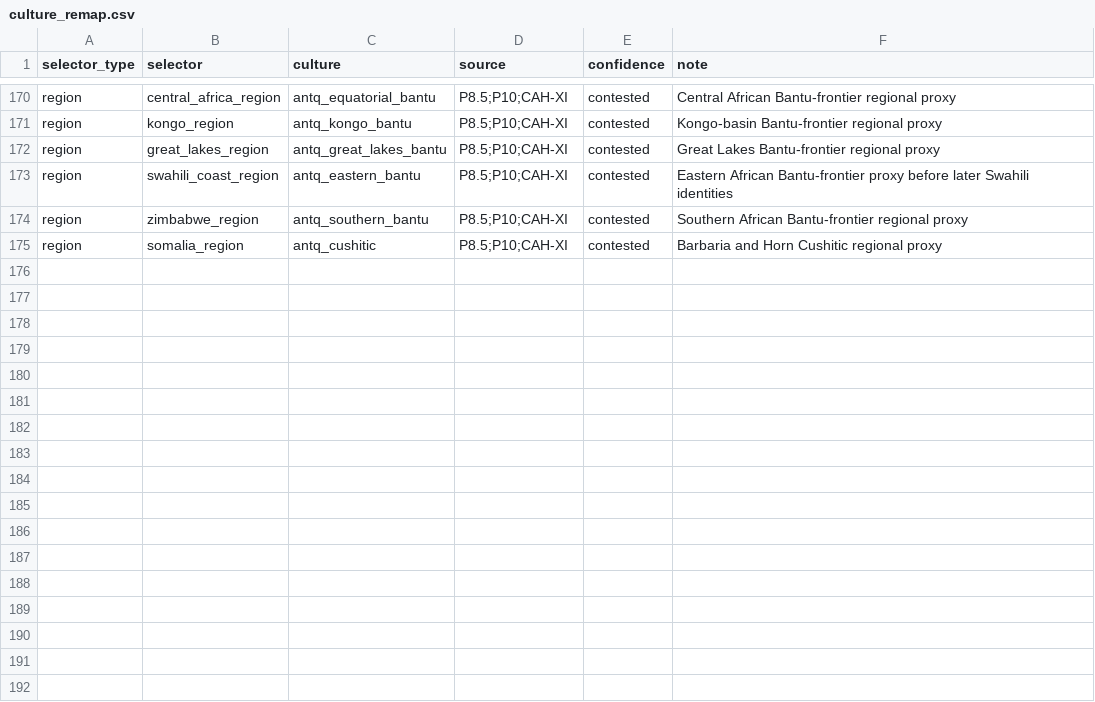
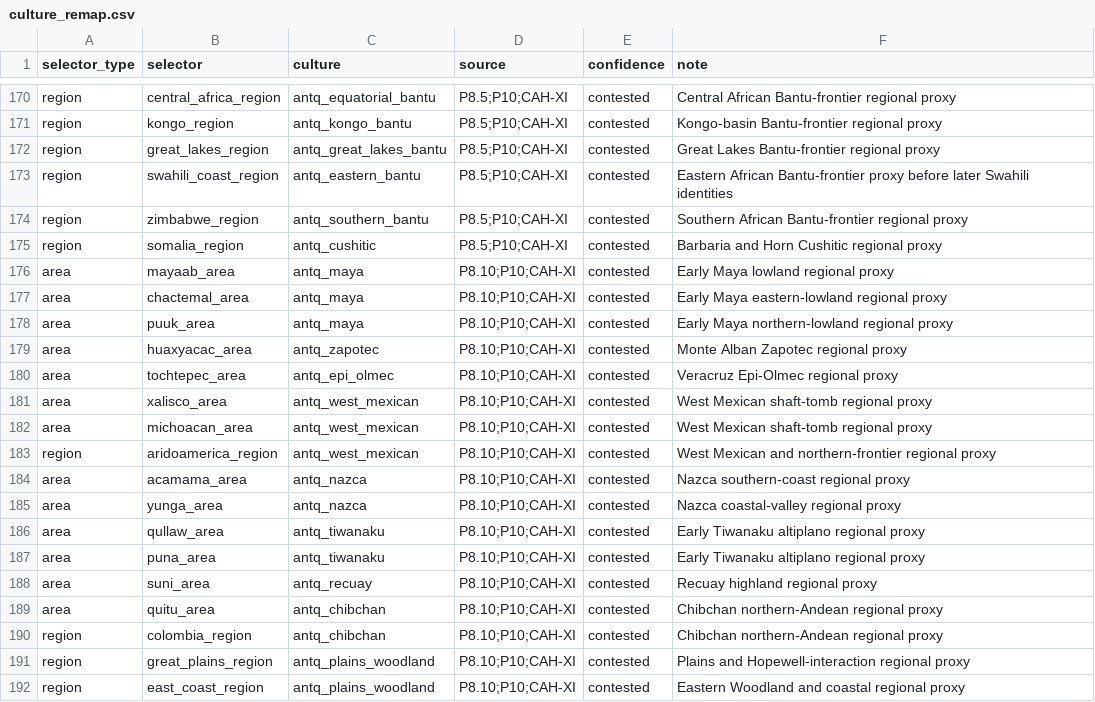
Before and after one commit to Rockydo/antiqvitas, a CSV file: docs/culture_remap.csv, drawn as a sheet; only a part is shown, gaps mark what is left out.

Commit message:
feat: map American culture regions

```diff
--- a/docs/culture_remap.csv
+++ b/docs/culture_remap.csv
@@ -175 +175,18 @@ region,zimbabwe_region,antq_southern_bantu,P8.5;P10;CAH-XI,contested,Southern Af
 region,somalia_region,antq_cushitic,P8.5;P10;CAH-XI,contested,Barbaria and Horn Cushitic regional proxy
+area,mayaab_area,antq_maya,P8.10;P10;CAH-XI,contested,Early Maya lowland regional proxy
+area,chactemal_area,antq_maya,P8.10;P10;CAH-XI,contested,Early Maya eastern-lowland regional proxy
+area,puuk_area,antq_maya,P8.10;P10;CAH-XI,contested,Early Maya northern-lowland regional proxy
+area,huaxyacac_area,antq_zapotec,P8.10;P10;CAH-XI,contested,Monte Alban Zapotec regional proxy
+area,tochtepec_area,antq_epi_olmec,P8.10;P10;CAH-XI,contested,Veracruz Epi-Olmec regional proxy
+area,xalisco_area,antq_west_mexican,P8.10;P10;CAH-XI,contested,West Mexican shaft-tomb regional proxy
+area,michoacan_area,antq_west_mexican,P8.10;P10;CAH-XI,contested,West Mexican shaft-tomb regional proxy
+region,aridoamerica_region,antq_west_mexican,P8.10;P10;CAH-XI,contested,West Mexican and northern-frontier regional proxy
+area,acamama_area,antq_nazca,P8.10;P10;CAH-XI,contested,Nazca southern-coast regional proxy
+area,yunga_area,antq_nazca,P8.10;P10;CAH-XI,contested,Nazca coastal-valley regional proxy
+area,qullaw_area,antq_tiwanaku,P8.10;P10;CAH-XI,contested,Early Tiwanaku altiplano regional proxy
+area,puna_area,antq_tiwanaku,P8.10;P10;CAH-XI,contested,Early Tiwanaku altiplano regional proxy
+area,suni_area,antq_recuay,P8.10;P10;CAH-XI,contested,Recuay highland regional proxy
+area,quitu_area,antq_chibchan,P8.10;P10;CAH-XI,contested,Chibchan northern-Andean regional proxy
+region,colombia_region,antq_chibchan,P8.10;P10;CAH-XI,contested,Chibchan northern-Andean regional proxy
+region,great_plains_region,antq_plains_woodland,P8.10;P10;CAH-XI,contested,Plains and Hopewell-interaction regional proxy
+region,east_coast_region,antq_plains_woodland,P8.10;P10;CAH-XI,contested,Eastern Woodland and coastal regional proxy
```
Also changed, not shown: docs/m4/cultures.csv, 22 other files.
